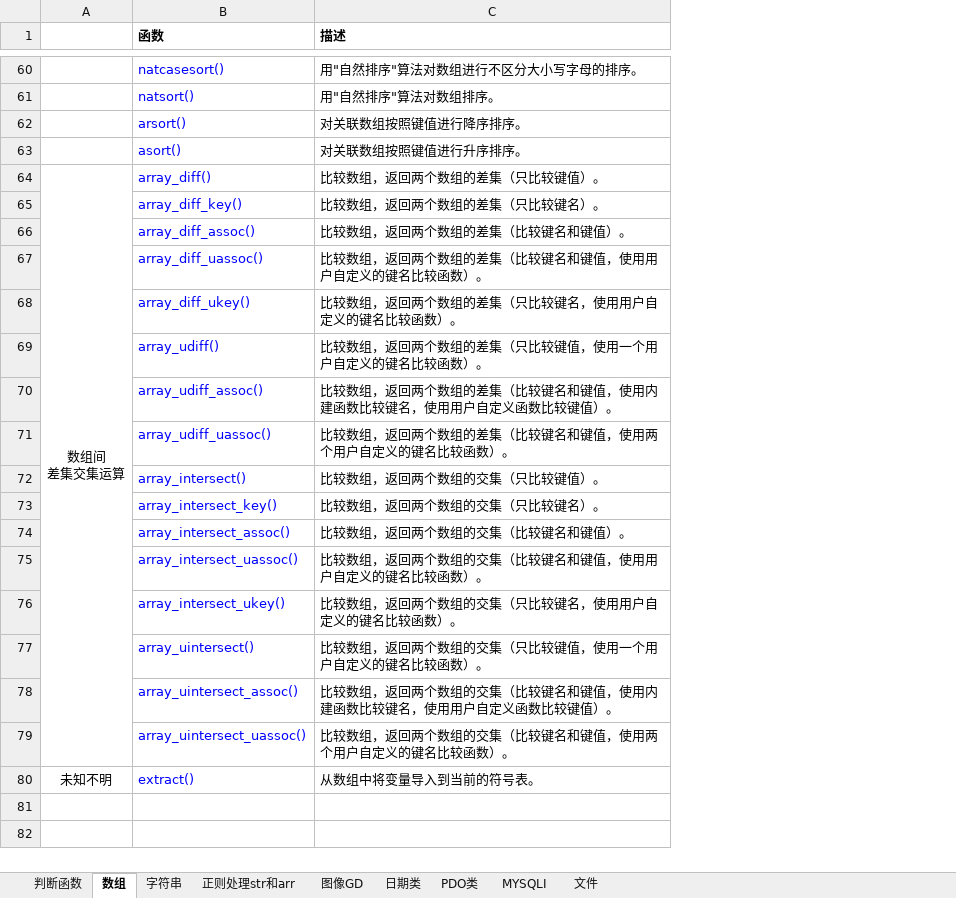
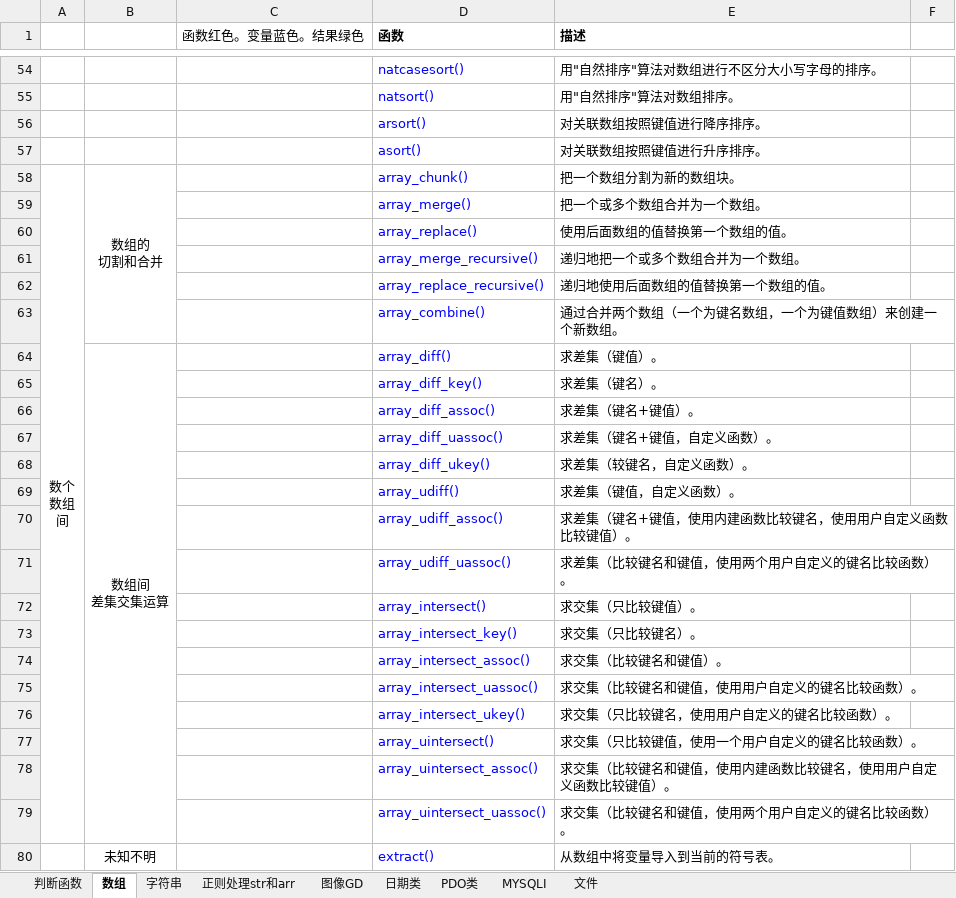
Before and after one commit to flancklin/doc, an Excel workbook: 1_php/原生php/PHP函数分目参考.xlsx, sheet 数组, drawn as a sheet; only a part is shown, gaps mark what is left out; values as stored, in another font and other column widths than the file's, no borders; addresses are those after the commit; the diff covers the shown part only; the diff names each change by its address in the sheet, - before the commit and + after, or states it on an @@ line.

```diff
--- a/1_php/原生php/PHP函数分目参考.xlsx (sheet 数组)
+++ b/1_php/原生php/PHP函数分目参考.xlsx (sheet 数组)
+column A, empty
+column C (函数红色。变量蓝色。结果绿色), empty
+column F, empty
@@ row 5 moved to row 58: 数个 数组 间 @@
@@ row 6 moved to row 59: array_merge() @@
@@ row 7 moved to row 60: array_replace() @@
@@ row 8 moved to row 61: array_merge_recursive() @@
@@ row 9 moved to row 62: array_replace_recursive() @@
@@ row 10 moved to row 63: array_combine() @@
-E64 (描述): 比较数组，返回两个数组的差集（只比较键值）。
+E64 (描述): 求差集（键值）。
-E65 (描述): 比较数组，返回两个数组的差集（只比较键名）。
+E65 (描述): 求差集（键名）。
-E66 (描述): 比较数组，返回两个数组的差集（比较键名和键值）。
+E66 (描述): 求差集（键名+键值）。
-E67 (描述): 比较数组，返回两个数组的差集（比较键名和键值，使用用户自定义的键名比较函数）。
+E67 (描述): 求差集（键名+键值，自定义函数）。
-E68 (描述): 比较数组，返回两个数组的差集（只比较键名，使用用户自定义的键名比较函数）。
+E68 (描述): 求差集（较键名，自定义函数）。
-E69 (描述): 比较数组，返回两个数组的差集（只比较键值，使用一个用户自定义的键名比较函数）。
+E69 (描述): 求差集（键值，自定义函数）。
-E70 (描述): 比较数组，返回两个数组的差集（比较键名和键值，使用内建函数比较键名，使用用户自定义函数比较键值）。
+E70 (描述): 求差集（键名+键值，使用内建函数比较键名，使用用户自定义函数比较键值）。
-E71 (描述): 比较数组，返回两个数组的差集（比较键名和键值，使用两个用户自定义的键名比较函数）。
+E71 (描述): 求差集（比较键名和键值，使用两个用户自定义的键名比较函数）。
-E72 (描述): 比较数组，返回两个数组的交集（只比较键值）。
+E72 (描述): 求交集（只比较键值）。
-E73 (描述): 比较数组，返回两个数组的交集（只比较键名）。
+E73 (描述): 求交集（只比较键名）。
-E74 (描述): 比较数组，返回两个数组的交集（比较键名和键值）。
+E74 (描述): 求交集（比较键名和键值）。
-E75 (描述): 比较数组，返回两个数组的交集（比较键名和键值，使用用户自定义的键名比较函数）。
+E75 (描述): 求交集（比较键名和键值，使用用户自定义的键名比较函数）。
-E76 (描述): 比较数组，返回两个数组的交集（只比较键名，使用用户自定义的键名比较函数）。
+E76 (描述): 求交集（只比较键名，使用用户自定义的键名比较函数）。
-E77 (描述): 比较数组，返回两个数组的交集（只比较键值，使用一个用户自定义的键名比较函数）。
+E77 (描述): 求交集（只比较键值，使用一个用户自定义的键名比较函数）。
-E78 (描述): 比较数组，返回两个数组的交集（比较键名和键值，使用内建函数比较键名，使用用户自定义函数比较键值）。
+E78 (描述): 求交集（比较键名和键值，使用内建函数比较键名，使用用户自定义函数比较键值）。
-E79 (描述): 比较数组，返回两个数组的交集（比较键名和键值，使用两个用户自定义的键名比较函数）。
+E79 (描述): 求交集（比较键名和键值，使用两个用户自定义的键名比较函数）。
```
Also changed, not shown: 2 edited cells elsewhere in this sheet, sheet 判断函数, sheet 正则处理str和arr, 3 other files.
